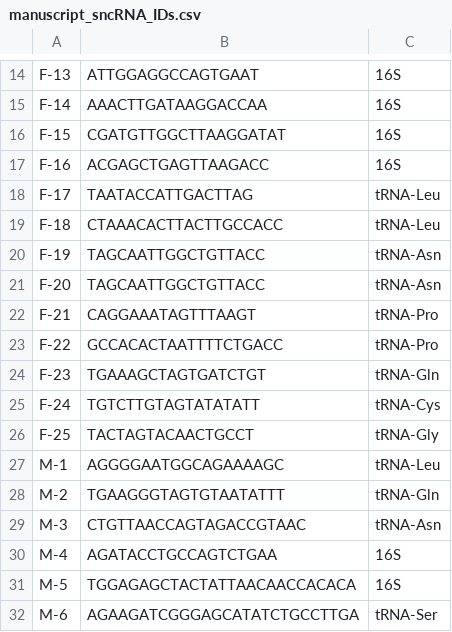
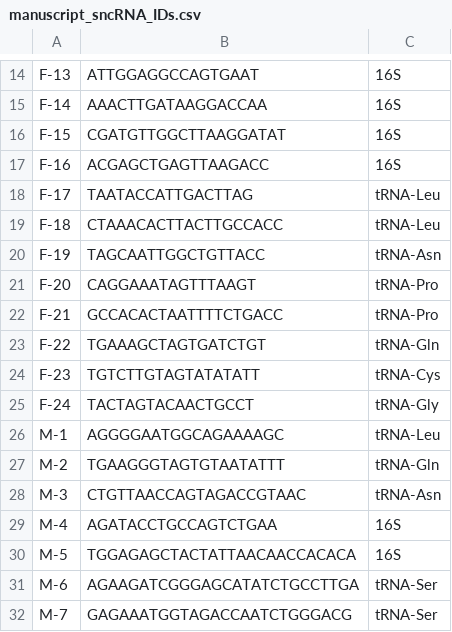
Before and after one commit to raqmejtru/mitonuclear-sd, a CSV file: sncRNA/final_sncRNAs/manuscript_sncRNA_IDs.csv, drawn as a sheet; only a part is shown, gaps mark what is left out; the shorter side is filled out with more unchanged rows.

```diff
--- a/sncRNA/final_sncRNAs/manuscript_sncRNA_IDs.csv
+++ b/sncRNA/final_sncRNAs/manuscript_sncRNA_IDs.csv
@@ -20,8 +20,7 @@ F-18,CTAAACACTTACTTGCCACC,tRNA-Leu
 F-19,TAGCAATTGGCTGTTACC,tRNA-Asn
-F-20,TAGCAATTGGCTGTTACC,tRNA-Asn
-F-21,CAGGAAATAGTTTAAGT,tRNA-Pro
-F-22,GCCACACTAATTTTCTGACC,tRNA-Pro
-F-23,TGAAAGCTAGTGATCTGT,tRNA-Gln
-F-24,TGTCTTGTAGTATATATT,tRNA-Cys
-F-25,TACTAGTACAACTGCCT,tRNA-Gly
+F-20,CAGGAAATAGTTTAAGT,tRNA-Pro
+F-21,GCCACACTAATTTTCTGACC,tRNA-Pro
+F-22,TGAAAGCTAGTGATCTGT,tRNA-Gln
+F-23,TGTCTTGTAGTATATATT,tRNA-Cys
+F-24,TACTAGTACAACTGCCT,tRNA-Gly
 M-1,AGGGGAATGGCAGAAAAGC,tRNA-Leu
```
Also changed, not shown: 5 other files.
